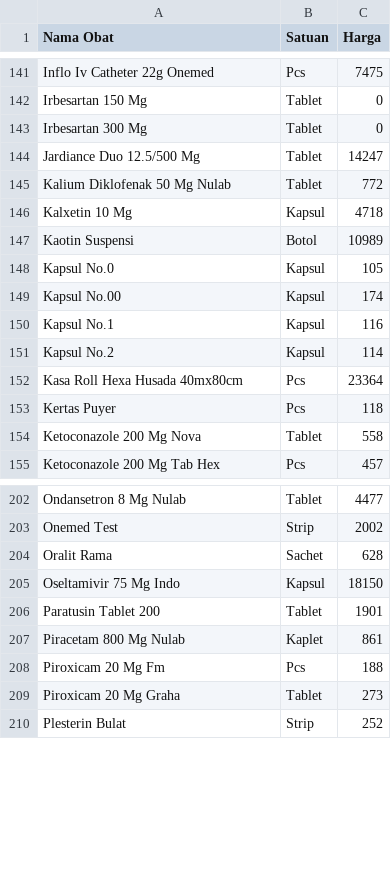
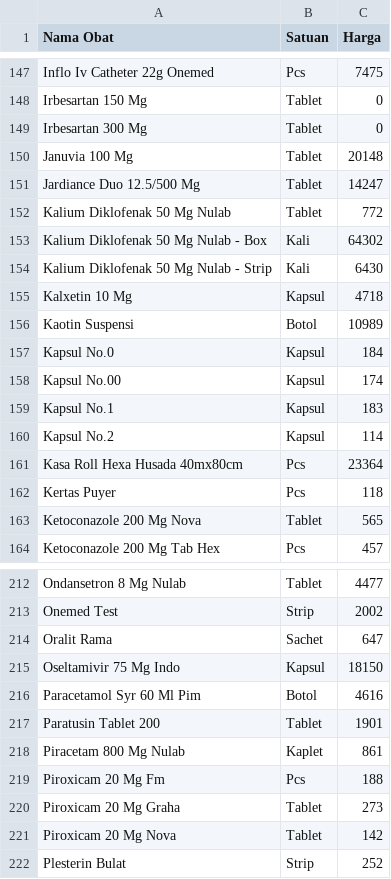
Before and after one commit to bhayuas/bas, a CSV file: KumpulanObat.csv, drawn as a sheet; only a part is shown, gaps mark what is left out; the diff covers the shown part only.

```diff
--- a/KumpulanObat.csv
+++ b/KumpulanObat.csv
@@ -143,9 +149,12 @@ Irbesartan 150 Mg;Tablet;0
 Irbesartan 300 Mg;Tablet;0
+Januvia 100 Mg;Tablet;20148
 Jardiance Duo 12.5/500 Mg;Tablet;14247
 Kalium Diklofenak 50 Mg Nulab;Tablet;772
+Kalium Diklofenak 50 Mg Nulab - Box;Kali;64302
+Kalium Diklofenak 50 Mg Nulab - Strip;Kali;6430
 Kalxetin 10 Mg;Kapsul;4718
 Kaotin Suspensi;Botol;10989
-Kapsul No.0;Kapsul;105
+Kapsul No.0;Kapsul;184
 Kapsul No.00;Kapsul;174
-Kapsul No.1;Kapsul;116
+Kapsul No.1;Kapsul;183
 Kapsul No.2;Kapsul;114
@@ -153,3 +162,3 @@ Kasa Roll Hexa Husada 40mx80cm;Pcs;23364
 Kertas Puyer;Pcs;118
-Ketoconazole 200 Mg Nova;Tablet;558
+Ketoconazole 200 Mg Nova;Tablet;565
 Ketoconazole 200 Mg Tab Hex;Pcs;457
@@ -203,4 +213,5 @@ Ondansetron 8 Mg Nulab;Tablet;4477
 Onemed Test;Strip;2002
-Oralit Rama;Sachet;628
+Oralit Rama;Sachet;647
 Oseltamivir 75 Mg Indo;Kapsul;18150
+Paracetamol Syr 60 Ml Pim;Botol;4616
 Paratusin Tablet 200;Tablet;1901
@@ -209,2 +220,3 @@ Piroxicam 20 Mg Fm;Pcs;188
 Piroxicam 20 Mg Graha;Tablet;273
+Piroxicam 20 Mg Nova;Tablet;142
 Plesterin Bulat;Strip;252
```
Also changed, not shown: 9 added rows and 22 edited cells elsewhere in this file, JadDok.csv, JadMak.csv, 5 other files.
